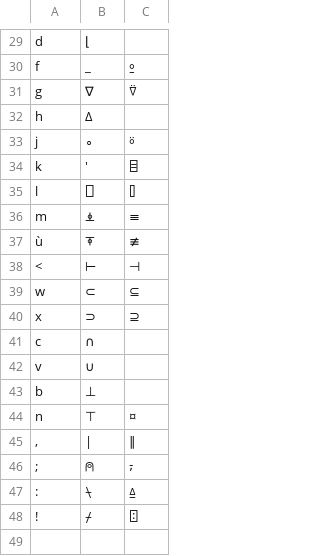
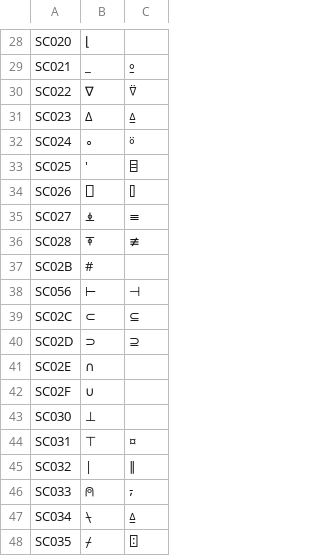
Before and after one commit to Dyalog/APLAutoHotKey, a TSV file: keymaps/fr_FR.tsv, drawn as a sheet; only a part is shown, gaps mark what is left out; removed rows and columns are numbered as before the commit, all else as after; the diff covers the shown part only; the diff names each change by its address in the sheet, - before the commit and + after, or states it on an @@ line.

```diff
--- a/keymaps/fr_FR.tsv
+++ b/keymaps/fr_FR.tsv
-A28: d
+A28: SC020
-A29: f
+A29: SC021
-A30: g
+A30: SC022
-row 32: h | ∆
+row 31: SC023 | ∆ | ⍙
-A32: j
+A32: SC024
-A33: k
+A33: SC025
-A34: l
+A34: SC026
-A35: m
+A35: SC027
-A36: ù
+A36: SC028
+row 37: SC02B | #
-A38: <
+A38: SC056
-A39: w
+A39: SC02C
-A40: x
+A40: SC02D
-A41: c
+A41: SC02E
-A42: v
+A42: SC02F
-A43: b
+A43: SC030
-A44: n
+A44: SC031
-A45: ,
+A45: SC032
-A46: ;
+A46: SC033
-A47: :
+A47: SC034
-A48: !
+A48: SC035
```
Also changed, not shown: 1 added row, 2 removed rows and 26 edited cells elsewhere in this file.
